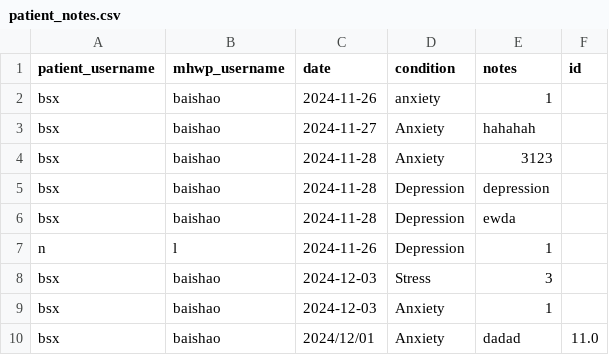
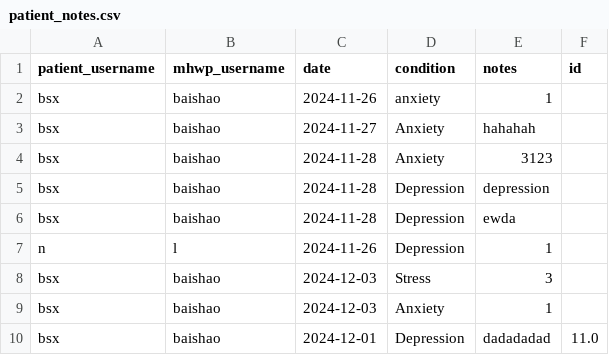
Before and after one commit to YorkisYY/Breeze-Mental-Health-System, a CSV file: data/patient_notes.csv, drawn as a sheet.

```diff
--- a/data/patient_notes.csv
+++ b/data/patient_notes.csv
@@ -9,2 +9,2 @@ bsx,baishao,2024-12-03,Stress,3,
 bsx,baishao,2024-12-03,Anxiety,1,
-bsx,baishao,2024/12/01,Anxiety,dadad,11.0
+bsx,baishao,2024-12-01,Depression,dadadadad,11.0
```
Also changed, not shown: 2 other files.
